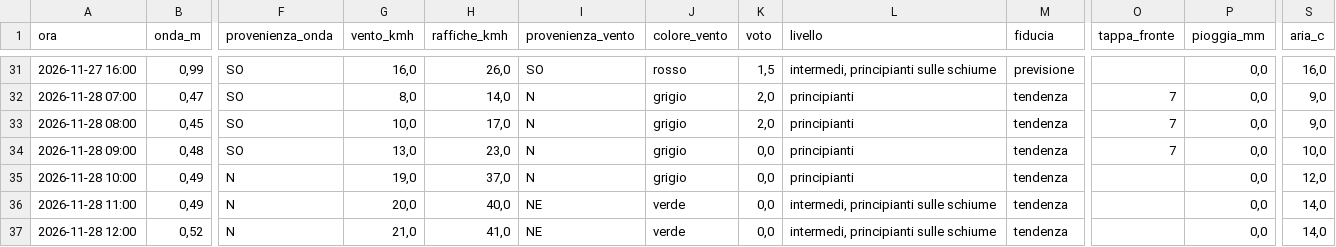
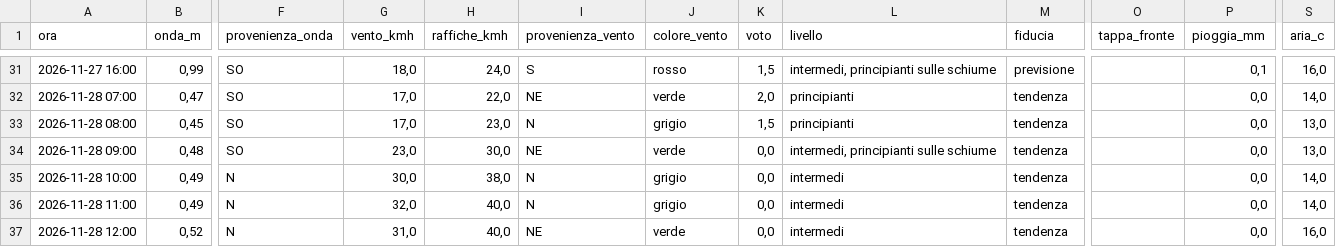
Before and after one commit to enricomariacaporossi/surf-lazio, a CSV file: data/settimana_santa-severa.csv, drawn as a sheet; only a part is shown, gaps mark what is left out; the diff covers the shown part only; the diff names each change by its address in the sheet, - before the commit and + after, or states it on an @@ line.

```diff
--- a/data/settimana_santa-severa.csv
+++ b/data/settimana_santa-severa.csv
-G31 (vento_kmh): 16,0
+G31 (vento_kmh): 18,0
-H31 (raffiche_kmh): 26,0
+H31 (raffiche_kmh): 24,0
-I31 (provenienza_vento): SO
+I31 (provenienza_vento): S
-P31 (pioggia_mm): 0,0
+P31 (pioggia_mm): 0,1
-G32 (vento_kmh): 8,0
+G32 (vento_kmh): 17,0
-H32 (raffiche_kmh): 14,0
+H32 (raffiche_kmh): 22,0
-I32 (provenienza_vento): N
+I32 (provenienza_vento): NE
-J32 (colore_vento): grigio
+J32 (colore_vento): verde
-O32:O34 (tappa_fronte): 7
+O32:O34 (tappa_fronte): (empty)
-S32 (aria_c): 9,0
+S32 (aria_c): 14,0
-G33 (vento_kmh): 10,0
+G33 (vento_kmh): 17,0
-H33 (raffiche_kmh): 17,0
+H33 (raffiche_kmh): 23,0
-K33 (voto): 2,0
+K33 (voto): 1,5
-S33 (aria_c): 9,0
+S33 (aria_c): 13,0
-G34 (vento_kmh): 13,0
+G34 (vento_kmh): 23,0
-H34 (raffiche_kmh): 23,0
+H34 (raffiche_kmh): 30,0
-I34 (provenienza_vento): N
+I34 (provenienza_vento): NE
-J34 (colore_vento): grigio
+J34 (colore_vento): verde
-L34 (livello): principianti
+L34 (livello): intermedi, principianti sulle schiume
-S34 (aria_c): 10,0
+S34 (aria_c): 13,0
-G35 (vento_kmh): 19,0
+G35 (vento_kmh): 30,0
-H35 (raffiche_kmh): 37,0
+H35 (raffiche_kmh): 38,0
-L35 (livello): principianti
+L35 (livello): intermedi
-S35 (aria_c): 12,0
+S35 (aria_c): 14,0
-G36 (vento_kmh): 20,0
+G36 (vento_kmh): 32,0
-I36 (provenienza_vento): NE
+I36 (provenienza_vento): N
-J36 (colore_vento): verde
+J36 (colore_vento): grigio
-L36:L37 (livello): intermedi, principianti sulle schiume
+L36:L37 (livello): intermedi
-G37 (vento_kmh): 21,0
+G37 (vento_kmh): 31,0
-H37 (raffiche_kmh): 41,0
+H37 (raffiche_kmh): 40,0
-S37 (aria_c): 14,0
+S37 (aria_c): 16,0
```
Also changed, not shown: 87 edited cells elsewhere in this file, data/settimana_fregene.csv, data/settimana_secret-spot.csv, 2 other files.
